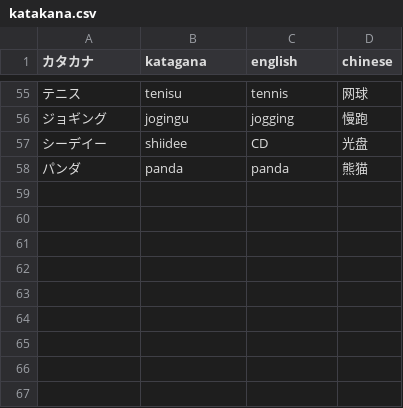
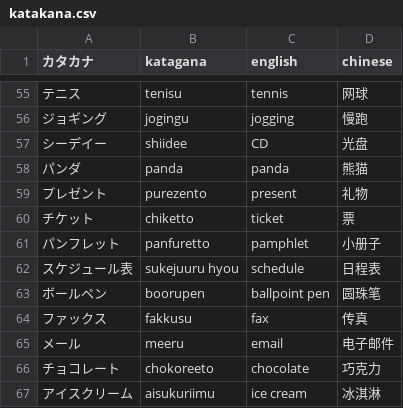
Before and after one commit to MagicienDeCode/machine_learning, a CSV file: jp/words/katakana.csv, drawn as a sheet; only a part is shown, gaps mark what is left out.

```diff
--- a/jp/words/katakana.csv
+++ b/jp/words/katakana.csv
@@ -58 +58,10 @@
 パンダ, panda, panda, 熊猫
+プレゼント, purezento, present, 礼物
+チケット, chiketto, ticket, 票
+パンフレット, panfuretto, pamphlet, 小册子
+スケジュール表, sukejuuru hyou, schedule, 日程表
+ボールペン, boorupen, ballpoint pen, 圆珠笔
+ファックス, fakkusu, fax, 传真
+メール, meeru, email, 电子邮件
+チョコレート, chokoreeto, chocolate, 巧克力
+アイスクリーム, aisukuriimu, ice cream, 冰淇淋
```
Also changed, not shown: 2 other files.
